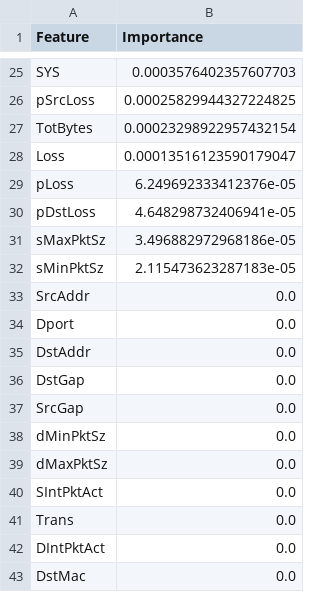
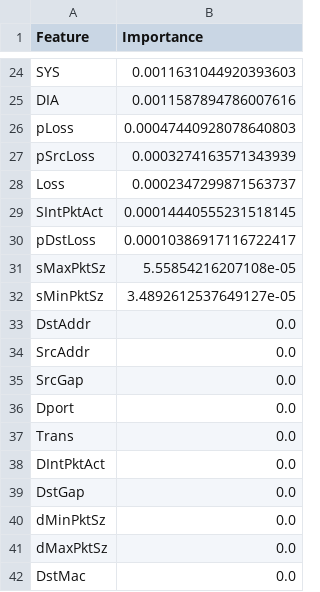
Before and after one commit to FridaMartinezLorenzo/AI-Proyect, a CSV file: AI_Proyect/Working/RF/feature_importances2_df.csv, drawn as a sheet; only a part is shown, gaps mark what is left out; removed rows and columns are numbered as before the commit, all else as after; the diff covers the shown part only; the diff names each change by its address in the sheet, - before the commit and + after, or states it on an @@ line.

```diff
--- a/AI_Proyect/Working/RF/feature_importances2_df.csv
+++ b/AI_Proyect/Working/RF/feature_importances2_df.csv
-B24 (Importance): 0.0003576402357607703
+B24 (Importance): 0.0011631044920393603
+row 25: DIA | 0.0011587894786007616
+row 26: pLoss | 0.00047440928078640803
-B27 (Importance): 0.00025829944327224825
+B27 (Importance): 0.0003274163571343939
-row 27: TotBytes | 0.00023298922957432154
-B28 (Importance): 0.00013516123590179047
+B28 (Importance): 0.0002347299871563737
-row 29: pLoss | 6.249692333412376e-05
+row 29: SIntPktAct | 0.00014440555231518145
-B30 (Importance): 4.648298732406941e-05
+B30 (Importance): 0.00010386917116722417
-B31 (Importance): 3.496882972968186e-05
+B31 (Importance): 5.55854216207108e-05
-B32 (Importance): 2.115473623287183e-05
+B32 (Importance): 3.4892612537649127e-05
@@ row 35 moved to row 33: DstAddr @@
@@ row 37 moved to row 35: SrcGap @@
@@ row 41 moved to row 37: Trans @@
@@ row 42 moved to row 38: DIntPktAct @@
-row 40: SIntPktAct | 0.0
```
Also changed, not shown: 9 added rows, 10 removed rows and 13 edited cells elsewhere in this file, 27 other files.
